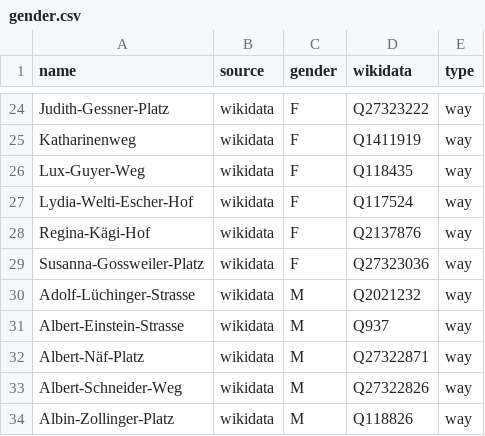
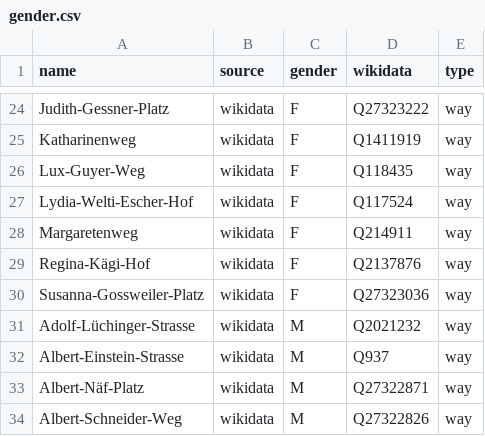
Before and after one commit to EqualStreetNames/equalstreetnames-zurich, a CSV file: data/gender.csv, drawn as a sheet; only a part is shown, gaps mark what is left out; the shorter side is filled out with more unchanged rows.

```diff
--- a/data/gender.csv
+++ b/data/gender.csv
@@ -27,2 +27,3 @@ Lux-Guyer-Weg,wikidata,F,Q118435,way
 Lydia-Welti-Escher-Hof,wikidata,F,Q117524,way
+Margaretenweg,wikidata,F,Q214911,way
 Regina-Kägi-Hof,wikidata,F,Q2137876,way
```
Also changed, not shown: data/other.csv, 2 other files.
